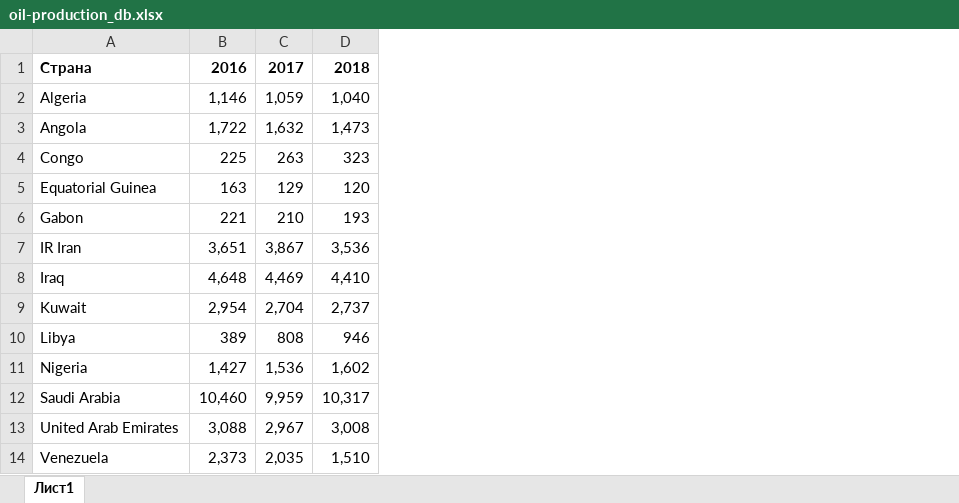
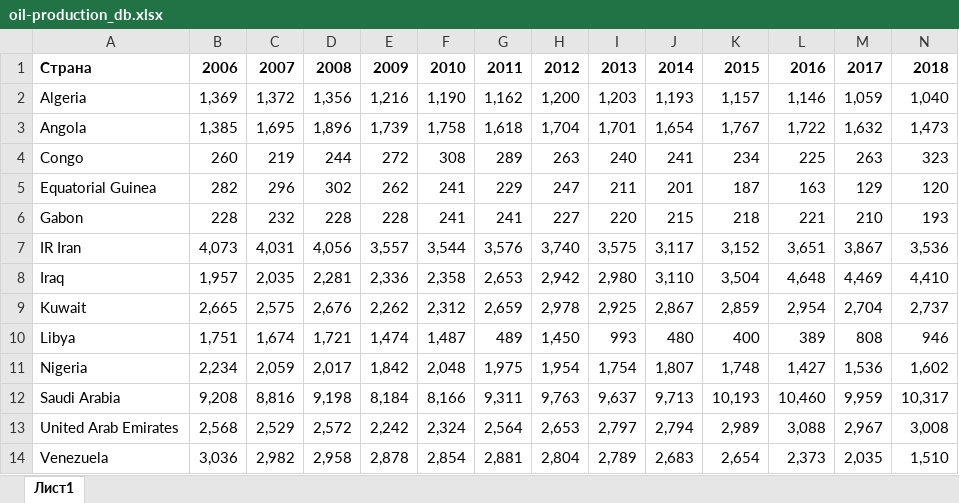
Before and after one commit to BigNeutronStar/opec-oil-analysis, an Excel workbook: Work/Data/public_data/oil-production_db.xlsx, sheet Лист1, drawn as a sheet; only a part is shown; values as stored, in another font and other column widths than the file's, no borders; the diff names each change by its address in the sheet, - before the commit and + after, or states it on an @@ line.

```diff
--- a/Work/Data/public_data/oil-production_db.xlsx (sheet Лист1)
+++ b/Work/Data/public_data/oil-production_db.xlsx (sheet Лист1)
+column B, rows 1-14: 2006 | 1,369 | 1,385 | 260 | 282 | 228 | 4,073 | 1,957 | 2,665 | 1,751 | 2,234 | 9,208 | 2,568 | 3,036
+column C, rows 1-14: 2007 | 1,372 | 1,695 | 219 | 296 | 232 | 4,031 | 2,035 | 2,575 | 1,674 | 2,059 | 8,816 | 2,529 | 2,982
+column D, rows 1-14: 2008 | 1,356 | 1,896 | 244 | 302 | 228 | 4,056 | 2,281 | 2,676 | 1,721 | 2,017 | 9,198 | 2,572 | 2,958
+column E, rows 1-14: 2009 | 1,216 | 1,739 | 272 | 262 | 228 | 3,557 | 2,336 | 2,262 | 1,474 | 1,842 | 8,184 | 2,242 | 2,878
+column F, rows 1-14: 2010 | 1,190 | 1,758 | 308 | 241 | 241 | 3,544 | 2,358 | 2,312 | 1,487 | 2,048 | 8,166 | 2,324 | 2,854
+column G, rows 1-14: 2011 | 1,162 | 1,618 | 289 | 229 | 241 | 3,576 | 2,653 | 2,659 | 489 | 1,975 | 9,311 | 2,564 | 2,881
+column H, rows 1-14: 2012 | 1,200 | 1,704 | 263 | 247 | 227 | 3,740 | 2,942 | 2,978 | 1,450 | 1,954 | 9,763 | 2,653 | 2,804
+column I, rows 1-14: 2013 | 1,203 | 1,701 | 240 | 211 | 220 | 3,575 | 2,980 | 2,925 | 993 | 1,754 | 9,637 | 2,797 | 2,789
+column J, rows 1-14: 2014 | 1,193 | 1,654 | 241 | 201 | 215 | 3,117 | 3,110 | 2,867 | 480 | 1,807 | 9,713 | 2,794 | 2,683
+column K, rows 1-14: 2015 | 1,157 | 1,767 | 234 | 187 | 218 | 3,152 | 3,504 | 2,859 | 400 | 1,748 | 10,193 | 2,989 | 2,654
```
Also changed, not shown: Work/Data/generated_data/daily-production_db.xlsx, Work/Data/generated_data/date_db.xlsx, 13 other files.
